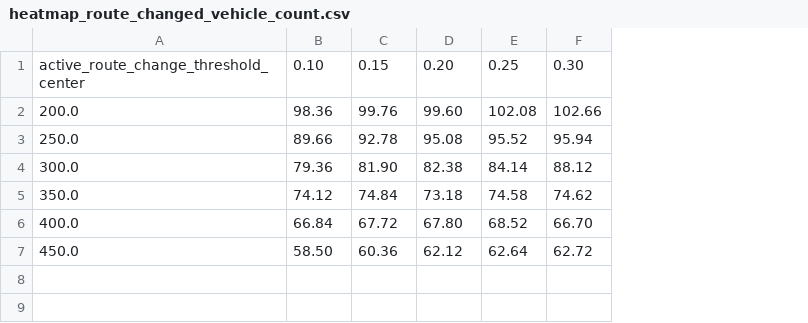
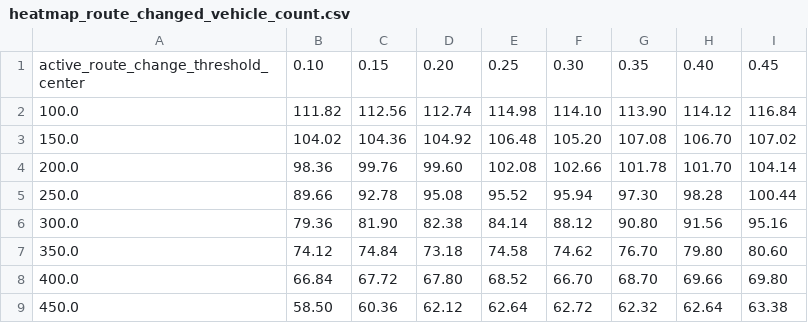
Before and after one commit to katagi-yugaku/vehicle-assistant-system, a CSV file: scenarios/JIP/1-1-2/results/heatmap_route_changed_vehicle_count.csv, drawn as a sheet; addresses are those after the commit; the diff names each change by its address in the sheet, - before the commit and + after, or states it on an @@ line.

```diff
--- a/scenarios/JIP/1-1-2/results/heatmap_route_changed_vehicle_count.csv
+++ b/scenarios/JIP/1-1-2/results/heatmap_route_changed_vehicle_count.csv
+column G, row 1: 0.35; rows 4-9: 101.78 | 97.30 | 90.80 | 76.70 | 68.70 | 62.32
+column H, row 1: 0.40; rows 4-9: 101.70 | 98.28 | 91.56 | 79.80 | 69.66 | 62.64
+column I, row 1: 0.45; rows 4-9: 104.14 | 100.44 | 95.16 | 80.60 | 69.80 | 63.38
+row 2: 100.0 | 111.82 | 112.56 | 112.74 | 114.98 | 114.10 | 113.90 | 114.12 | 116.84
+row 3: 150.0 | 104.02 | 104.36 | 104.92 | 106.48 | 105.20 | 107.08 | 106.70 | 107.02
```
Also changed, not shown: scenarios/JIP/1-1-2/results/heatmap_evacuation_completion_time.csv, 12 other files.
